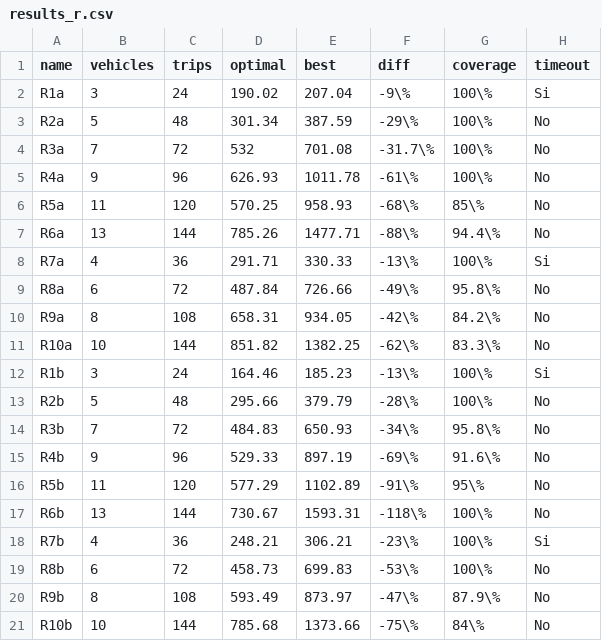
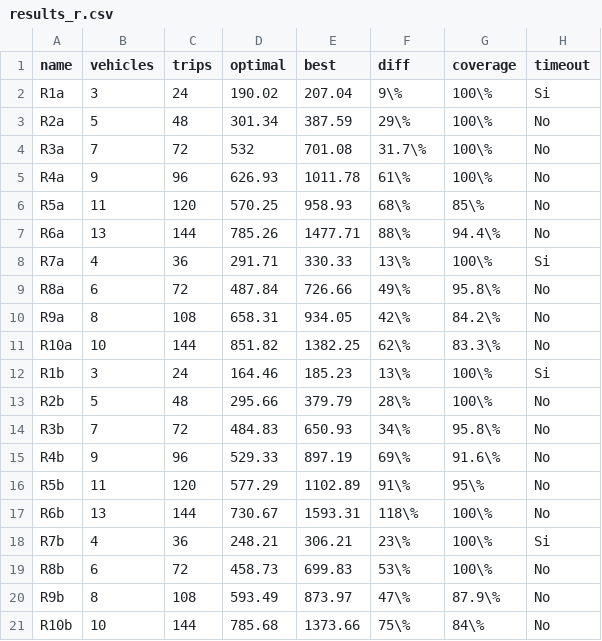
Before and after one commit to garciparedes/tfg-dial-a-ride-problem, a CSV file: data/results_r.csv, drawn as a sheet.

```diff
--- a/data/results_r.csv
+++ b/data/results_r.csv
@@ -1,21 +1,21 @@
 name,vehicles,trips,optimal,best,diff,coverage,timeout
-R1a,3,24,190.02,207.04,-9\%,100\%,Si
-R2a,5,48,301.34,387.59,-29\%,100\%,No
-R3a,7,72,532,701.08,-31.7\%,100\%,No
-R4a,9,96,626.93,1011.78,-61\%,100\%,No
-R5a,11,120,570.25,958.93,-68\%,85\%,No
-R6a,13,144,785.26,1477.71,-88\%,94.4\%,No
-R7a,4,36,291.71,330.33,-13\%,100\%,Si
-R8a,6,72,487.84,726.66,-49\%,95.8\%,No
-R9a,8,108,658.31,934.05,-42\%,84.2\%,No
-R10a,10,144,851.82,1382.25,-62\%,83.3\%,No
-R1b,3,24,164.46,185.23,-13\%,100\%,Si
-R2b,5,48,295.66,379.79,-28\%,100\%,No
-R3b,7,72,484.83,650.93,-34\%,95.8\%,No
-R4b,9,96,529.33,897.19,-69\%,91.6\%,No
-R5b,11,120,577.29,1102.89,-91\%,95\%,No
-R6b,13,144,730.67,1593.31,-118\%,100\%,No
-R7b,4,36,248.21,306.21,-23\%,100\%,Si
-R8b,6,72,458.73,699.83,-53\%,100\%,No
-R9b,8,108,593.49,873.97,-47\%,87.9\%,No
-R10b,10,144,785.68,1373.66,-75\%,84\%,No
+R1a,3,24,190.02,207.04,9\%,100\%,Si
+R2a,5,48,301.34,387.59,29\%,100\%,No
+R3a,7,72,532,701.08,31.7\%,100\%,No
+R4a,9,96,626.93,1011.78,61\%,100\%,No
+R5a,11,120,570.25,958.93,68\%,85\%,No
+R6a,13,144,785.26,1477.71,88\%,94.4\%,No
+R7a,4,36,291.71,330.33,13\%,100\%,Si
+R8a,6,72,487.84,726.66,49\%,95.8\%,No
+R9a,8,108,658.31,934.05,42\%,84.2\%,No
+R10a,10,144,851.82,1382.25,62\%,83.3\%,No
+R1b,3,24,164.46,185.23,13\%,100\%,Si
+R2b,5,48,295.66,379.79,28\%,100\%,No
+R3b,7,72,484.83,650.93,34\%,95.8\%,No
+R4b,9,96,529.33,897.19,69\%,91.6\%,No
+R5b,11,120,577.29,1102.89,91\%,95\%,No
+R6b,13,144,730.67,1593.31,118\%,100\%,No
+R7b,4,36,248.21,306.21,23\%,100\%,Si
+R8b,6,72,458.73,699.83,53\%,100\%,No
+R9b,8,108,593.49,873.97,47\%,87.9\%,No
+R10b,10,144,785.68,1373.66,75\%,84\%,No
```
Also changed, not shown: data/results_a.csv, 7 other files.
